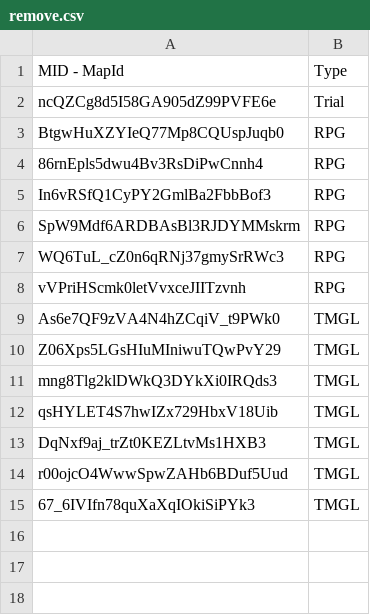
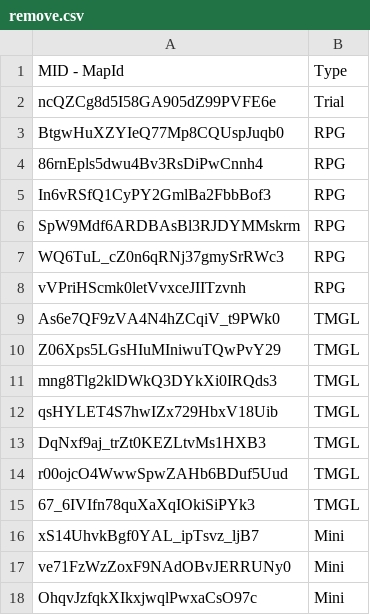
Before and after one commit to spl1nes/tmrank, a CSV file: scripts/remove.csv, drawn as a sheet.

Commit message:
Update remove.csv

```diff
--- a/scripts/remove.csv
+++ b/scripts/remove.csv
@@ -15 +15,4 @@ r00ojcO4WwwSpwZAHb6BDuf5Uud,TMGL
 67_6IVIfn78quXaXqIOkiSiPYk3,TMGL
+xS14UhvkBgf0YAL_ipTsvz_ljB7,Mini
+ve71FzWzZoxF9NAdOBvJERRUNy0,Mini
+OhqvJzfqkXIkxjwqlPwxaCsO97c,Mini
```
